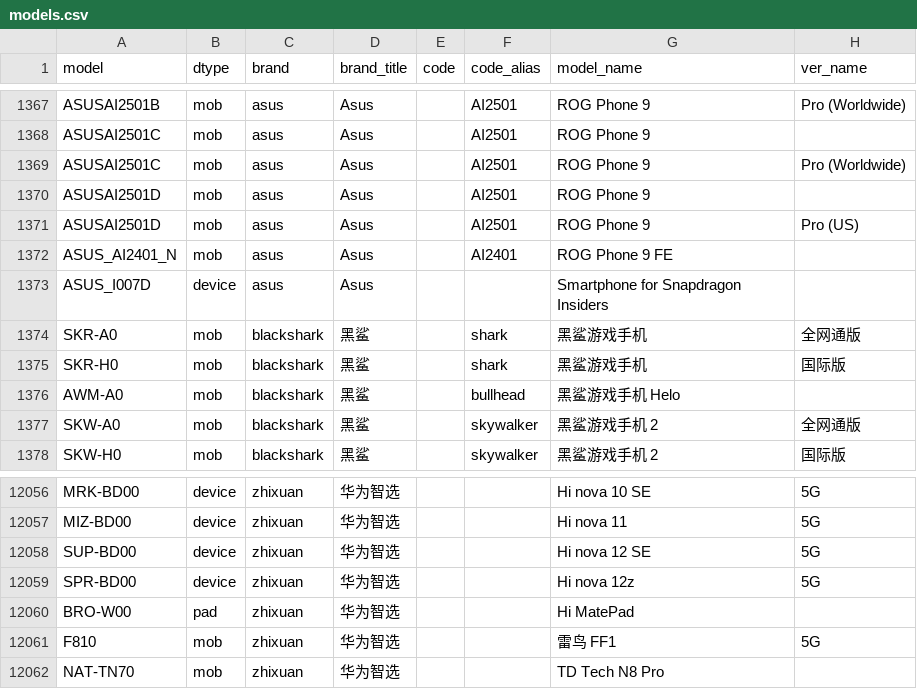
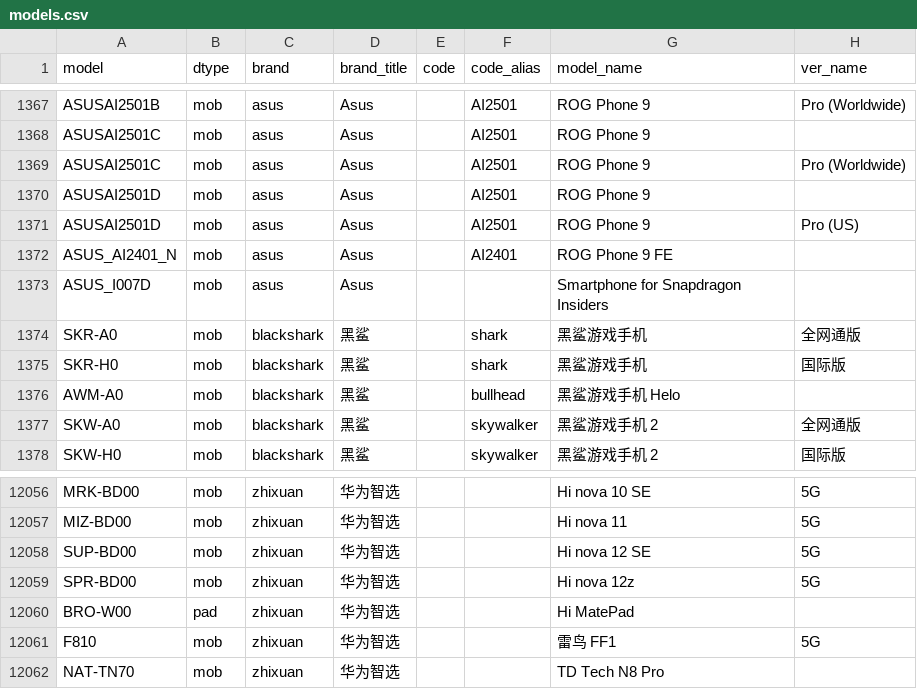
Before and after one commit to YuleBest/MobileModels-csv, a CSV file: models.csv, drawn as a sheet; only a part is shown, gaps mark what is left out; the diff covers the shown part only; the diff names each change by its address in the sheet, - before the commit and + after, or states it on an @@ line.

```diff
--- a/models.csv
+++ b/models.csv
-B1373 (dtype): device
+B1373 (dtype): mob
-B12056:B12059 (dtype): device
+B12056:B12059 (dtype): mob
```
Also changed, not shown: 27 edited cells elsewhere in this file, 1 other file.
